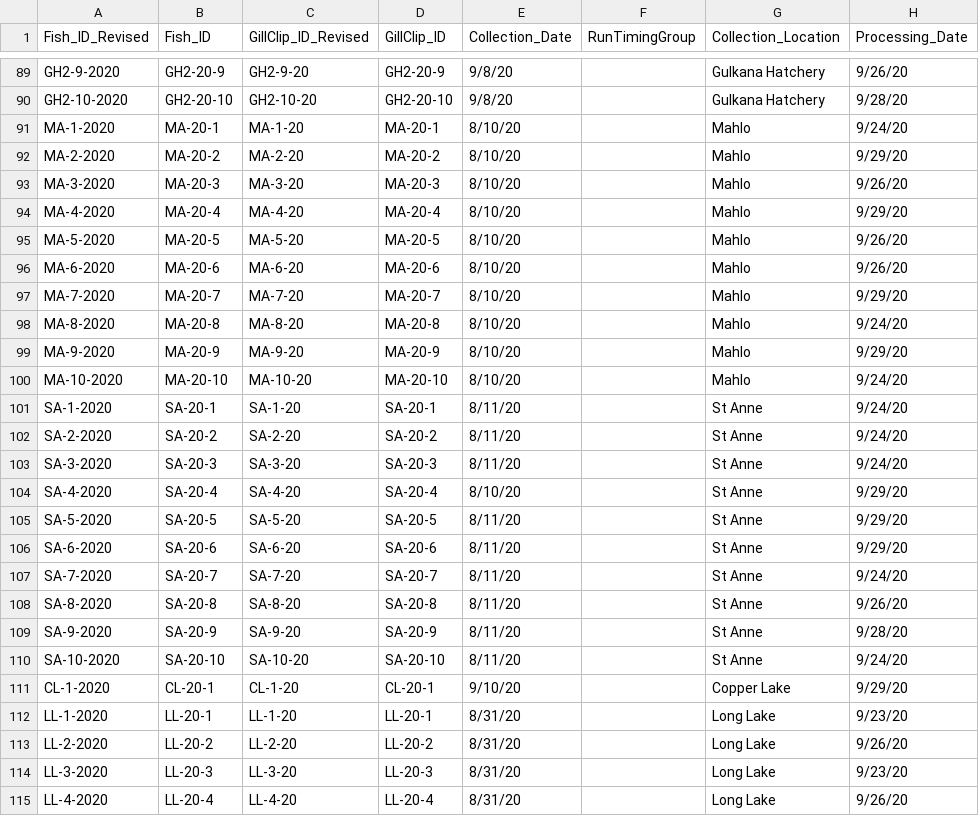
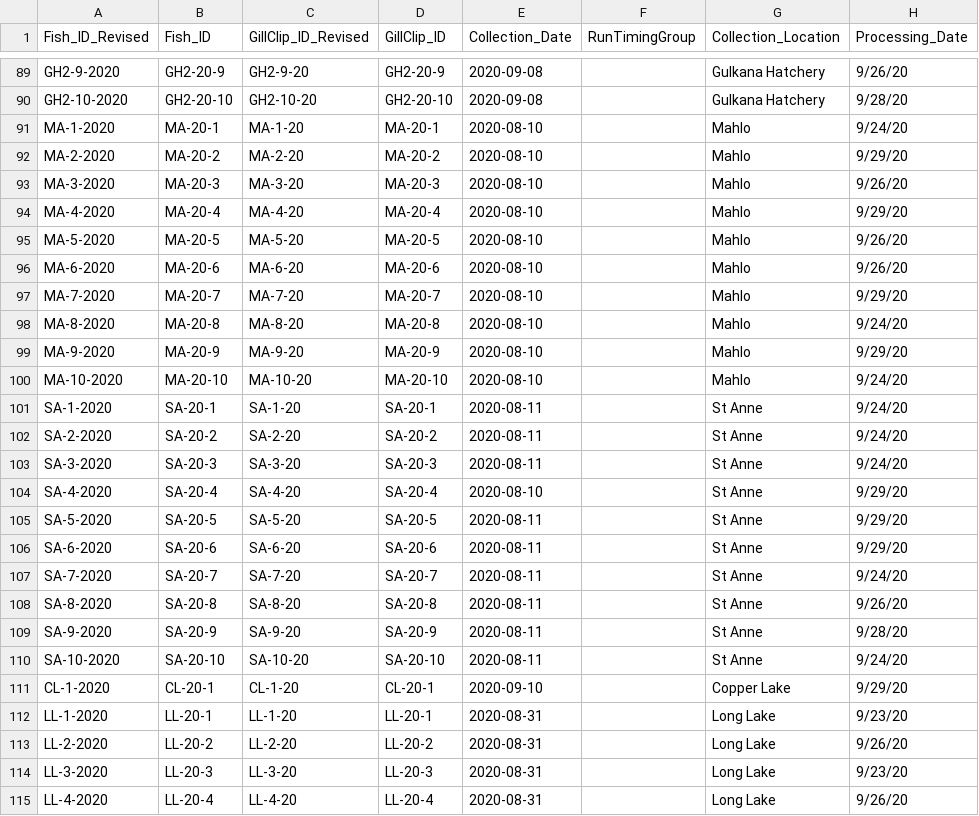
Before and after one commit to abigailhost/cr_sockeye, a CSV file: ALHcode/AIC/bodycomp_2020.csv, drawn as a sheet; only a part is shown, gaps mark what is left out; the diff covers the shown part only; the diff names each change by its address in the sheet, - before the commit and + after, or states it on an @@ line.

```diff
--- a/ALHcode/AIC/bodycomp_2020.csv
+++ b/ALHcode/AIC/bodycomp_2020.csv
-E89:E90 (Collection_Date): 9/8/20
+E89:E90 (Collection_Date): 2020-09-08
-E91:E100 (Collection_Date): 8/10/20
+E91:E100 (Collection_Date): 2020-08-10
-E101:E103 (Collection_Date): 8/11/20
+E101:E103 (Collection_Date): 2020-08-11
-E104 (Collection_Date): 8/10/20
+E104 (Collection_Date): 2020-08-10
-E105:E110 (Collection_Date): 8/11/20
+E105:E110 (Collection_Date): 2020-08-11
-E111 (Collection_Date): 9/10/20
+E111 (Collection_Date): 2020-09-10
-E112:E115 (Collection_Date): 8/31/20
+E112:E115 (Collection_Date): 2020-08-31
```
Also changed, not shown: 33 edited cells elsewhere in this file, ALHcode/AIC/bodycomp_2021.csv.
